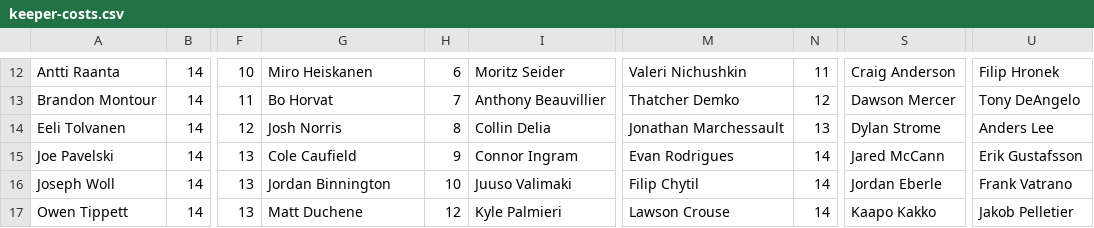
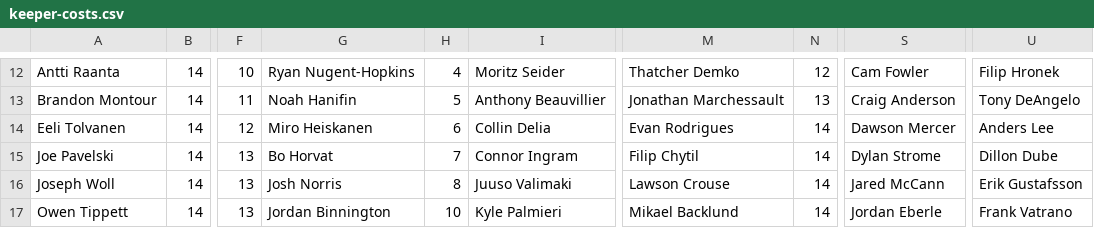
Before and after one commit to hkyplyr/keeper-league, a CSV file: docs/keeper-costs.csv, drawn as a sheet; only a part is shown, gaps mark what is left out; the diff covers the shown part only; the diff names each change by its address in the sheet, - before the commit and + after, or states it on an @@ line.

```diff
--- a/docs/keeper-costs.csv
+++ b/docs/keeper-costs.csv
-G12: Miro Heiskanen
+G12: Ryan Nugent-Hopkins
-H12: 6
+H12: 4
-M12: Valeri Nichushkin
+M12: Thatcher Demko
-N12: 11
+N12: 12
-S12: Craig Anderson
+S12: Cam Fowler
-G13: Bo Horvat
+G13: Noah Hanifin
-H13: 7
+H13: 5
-M13: Thatcher Demko
+M13: Jonathan Marchessault
-N13: 12
+N13: 13
-S13: Dawson Mercer
+S13: Craig Anderson
-G14: Josh Norris
+G14: Miro Heiskanen
-H14: 8
+H14: 6
-M14: Jonathan Marchessault
+M14: Evan Rodrigues
-N14: 13
+N14: 14
-S14: Dylan Strome
+S14: Dawson Mercer
-G15: Cole Caufield
+G15: Bo Horvat
-H15: 9
+H15: 7
-M15: Evan Rodrigues
+M15: Filip Chytil
-S15: Jared McCann
+S15: Dylan Strome
-U15: Erik Gustafsson
+U15: Dillon Dube
-G16: Jordan Binnington
+G16: Josh Norris
-H16: 10
+H16: 8
-M16: Filip Chytil
+M16: Lawson Crouse
-S16: Jordan Eberle
+S16: Jared McCann
-U16: Frank Vatrano
+U16: Erik Gustafsson
-G17: Matt Duchene
+G17: Jordan Binnington
-H17: 12
+H17: 10
-M17: Lawson Crouse
+M17: Mikael Backlund
-S17: Kaapo Kakko
+S17: Jordan Eberle
-U17: Jakob Pelletier
+U17: Frank Vatrano
```
Also changed, not shown: 119 edited cells elsewhere in this file.
